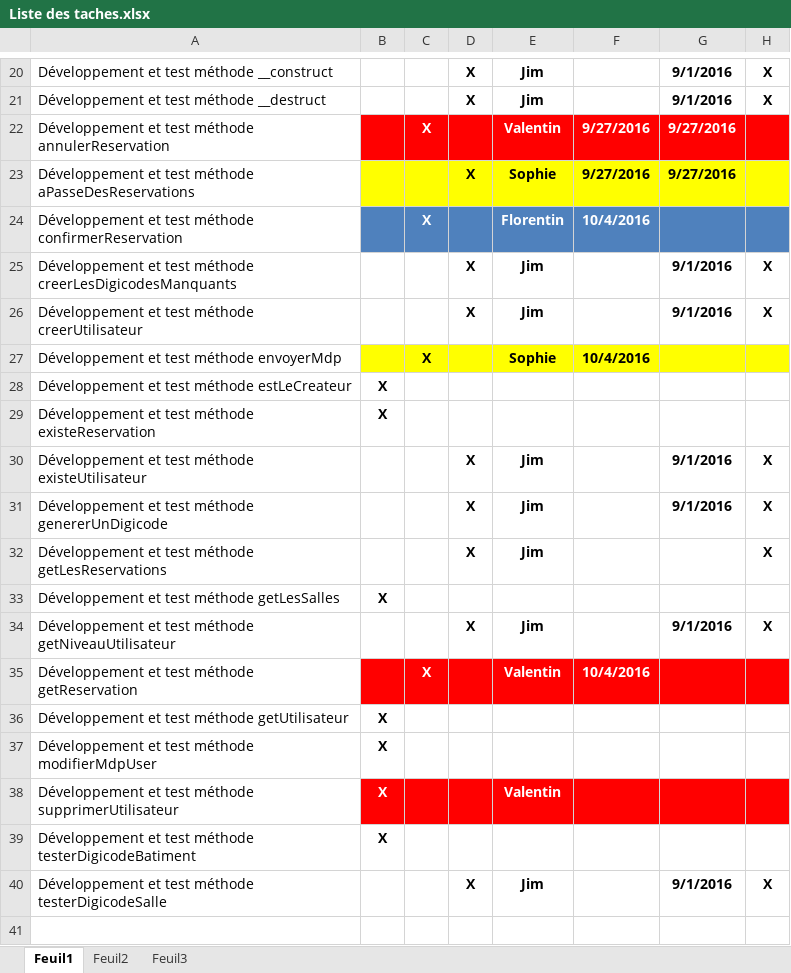
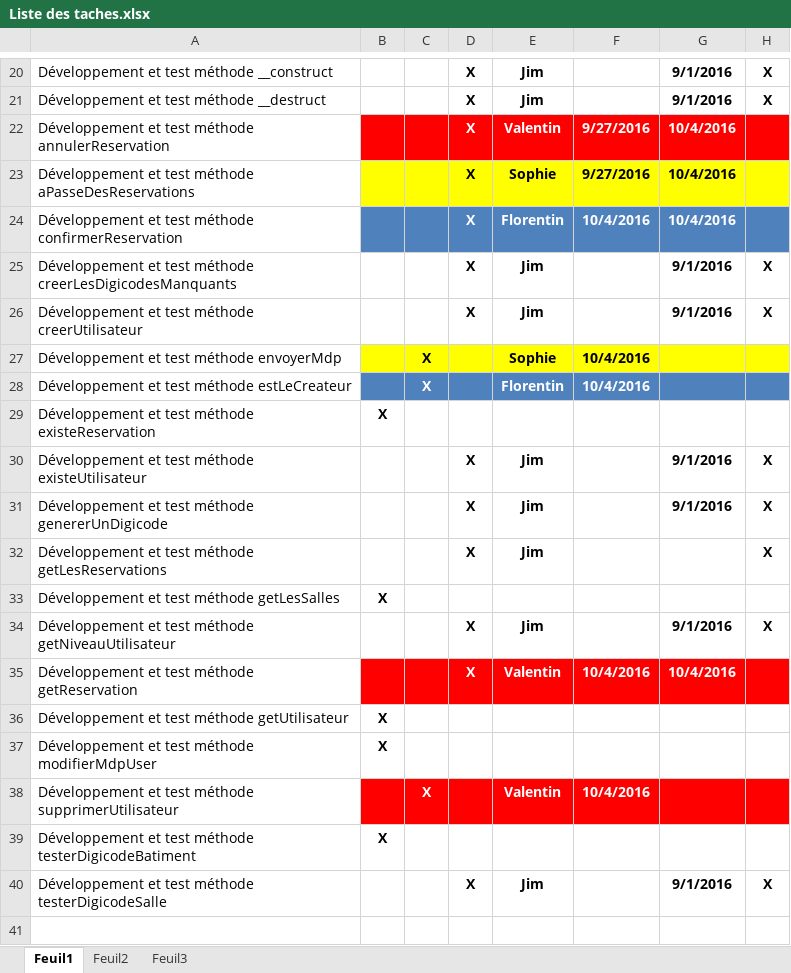
Before and after one commit to delasalle-sio-audigou-s/m.m2l, an Excel workbook: gestion-projet/Liste des taches.xlsx, sheet Feuil1, drawn as a sheet; only a part is shown, gaps mark what is left out; values as stored, in another font and other column widths than the file's, no borders; the diff names each change by its address in the sheet, - before the commit and + after, or states it on an @@ line.

Commit message:
modif liste tâches

```diff
--- a/gestion-projet/Liste des taches.xlsx (sheet Feuil1)
+++ b/gestion-projet/Liste des taches.xlsx (sheet Feuil1)
-C22: X
+C22: (empty)
-D22: (empty)
+D22: X
-G22:G23: 9/27/2016
+G22:G23: 10/4/2016
-C24: X
+C24: (empty)
-D24: (empty)
+D24: X
-G24: (empty)
+G24: 10/4/2016
-B28: X
+B28: (empty)
-B28:H28 fill: none
+B28:H28 fill: #4F81BD
-C28: (empty)
+C28: X
-E28: (empty)
+E28: Florentin
-F28: (empty)
+F28: 10/4/2016
-C35: X
+C35: (empty)
-D35: (empty)
+D35: X
-G35: (empty)
+G35: 10/4/2016
-B38: X
+B38: (empty)
-C38: (empty)
+C38: X
-F38: (empty)
+F38: 10/4/2016
```
